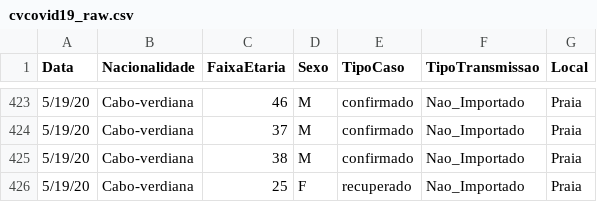
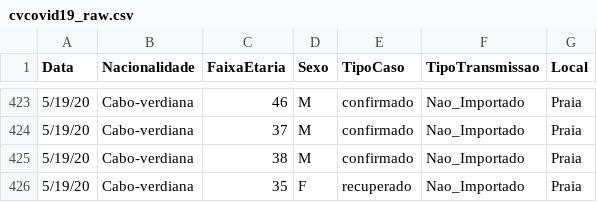
Before and after one commit to marovski/covid19cvdata, a CSV file: data-raw/csv/cvcovid19_raw.csv, drawn as a sheet; only a part is shown, gaps mark what is left out.

Commit message:
Update cvcovid19_raw.csv

```diff
--- a/data-raw/csv/cvcovid19_raw.csv
+++ b/data-raw/csv/cvcovid19_raw.csv
@@ -425,2 +425,2 @@ Data,Nacionalidade,FaixaEtaria,Sexo,TipoCaso,TipoTransmissao,Local
 5/19/20,Cabo-verdiana,38,M,confirmado,Nao_Importado,Praia
-5/19/20,Cabo-verdiana,25,F,recuperado,Nao_Importado,Praia
+5/19/20,Cabo-verdiana,35,F,recuperado,Nao_Importado,Praia
```
